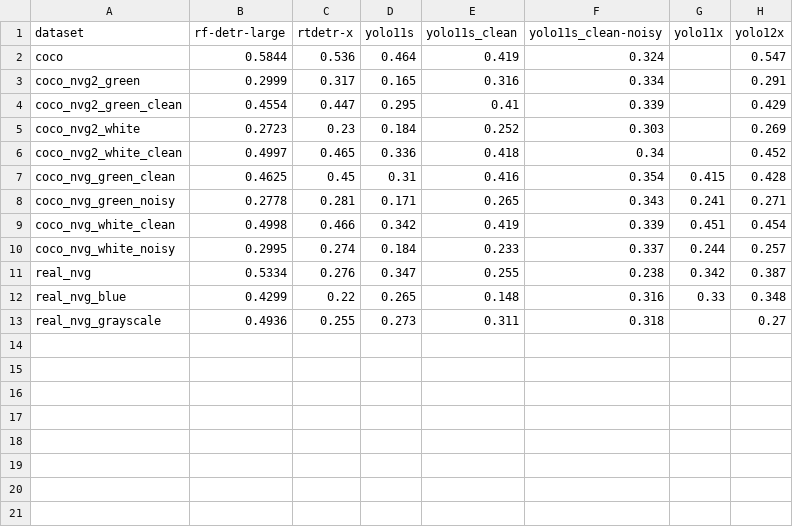
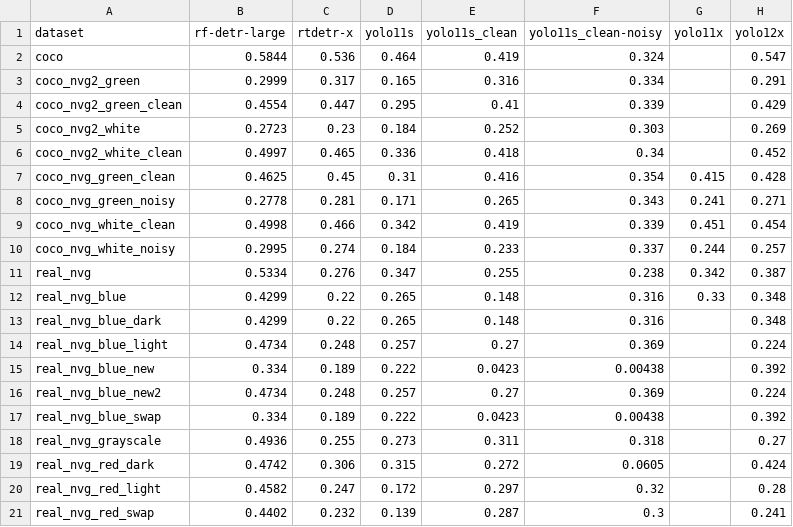
Before and after one commit to DerSpeedMann/FODANVI_Scripts, a CSV file: data/results/matrix_map50_95.csv, drawn as a sheet.

```diff
--- a/data/results/matrix_map50_95.csv
+++ b/data/results/matrix_map50_95.csv
@@ -12,2 +12,10 @@ real_nvg,0.5334,0.276,0.347,0.255,0.238,0.342,0.387
 real_nvg_blue,0.4299,0.22,0.265,0.148,0.316,0.33,0.348
+real_nvg_blue_dark,0.4299,0.22,0.265,0.148,0.316,,0.348
+real_nvg_blue_light,0.4734,0.248,0.257,0.27,0.369,,0.224
+real_nvg_blue_new,0.334,0.189,0.222,0.0423,0.00438,,0.392
+real_nvg_blue_new2,0.4734,0.248,0.257,0.27,0.369,,0.224
+real_nvg_blue_swap,0.334,0.189,0.222,0.0423,0.00438,,0.392
 real_nvg_grayscale,0.4936,0.255,0.273,0.311,0.318,,0.27
+real_nvg_red_dark,0.4742,0.306,0.315,0.272,0.0605,,0.424
+real_nvg_red_light,0.4582,0.247,0.172,0.297,0.32,,0.28
+real_nvg_red_swap,0.4402,0.232,0.139,0.287,0.3,,0.241
```
Also changed, not shown: data/results/comparison.csv.
